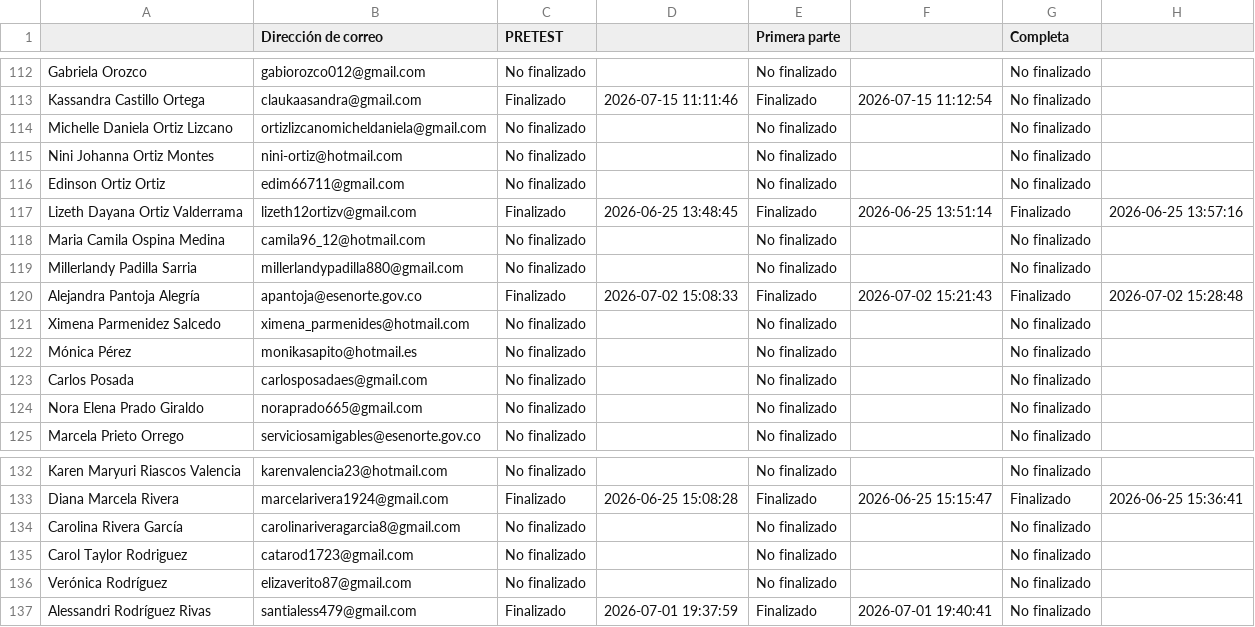
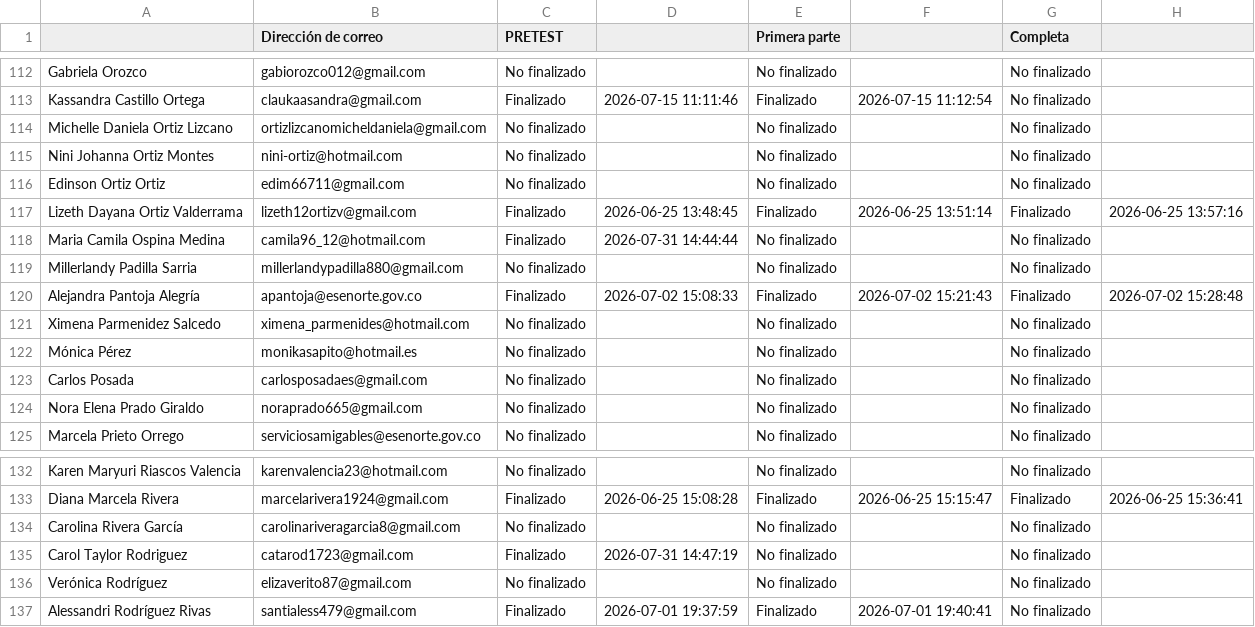
Before and after one commit to SecSaludCali/Tesis_Moodle, a CSV file: descargas_moodle/progress.sello_01_2026.csv, drawn as a sheet; only a part is shown, gaps mark what is left out; the diff names each change by its address in the sheet, - before the commit and + after, or states it on an @@ line.

```diff
--- a/descargas_moodle/progress.sello_01_2026.csv
+++ b/descargas_moodle/progress.sello_01_2026.csv
-C118 (PRETEST): No finalizado
+C118 (PRETEST): Finalizado
-D118: (empty)
+D118: 2026-07-31 14:44:44
-C135 (PRETEST): No finalizado
+C135 (PRETEST): Finalizado
-D135: (empty)
+D135: 2026-07-31 14:47:19
```
Also changed, not shown: descargas_moodle/progress.uf_sm_012025.csv, kpis_moodle_agregados.csv, 2 other files.
